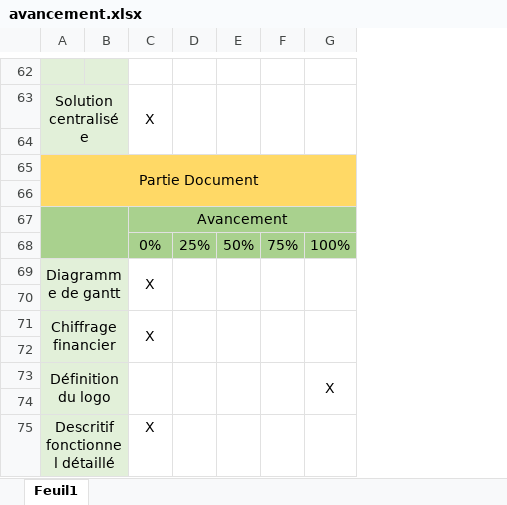
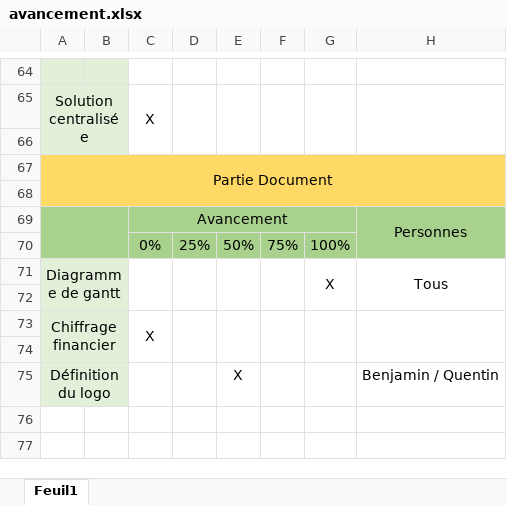
Before and after one commit to FernandezBenjamin/worknshare, an Excel workbook: avancement.xlsx, sheet Feuil1, drawn as a sheet; only a part is shown, gaps mark what is left out; values as stored, in another font and other column widths than the file's, no borders; conditional formats not drawn; removed rows and columns are numbered as before the commit, all else as after; the diff covers the shown part only; the diff names each change by its address in the sheet, - before the commit and + after, or states it on an @@ line.

```diff
--- a/avancement.xlsx (sheet Feuil1)
+++ b/avancement.xlsx (sheet Feuil1)
+column H, rows 69-75: Personnes |  | Tous |  |  |  | Benjamin / Quentin
-C71: X
+C71: (empty)
-G71: (empty)
+G71: X
-C73:C74 merged
-D73:D74 merged
-E75: (empty)
+E75: X
-E73:E74 merged
-F73:F74 merged
-G75: X
+G75: (empty)
-G73:G74 merged
-row 74: (empty)
-row 75: Descritif fonctionnel détaillé |  | X
```
Also changed, not shown: 2 added rows, 10 edited cells and merged cells elsewhere in this sheet.
